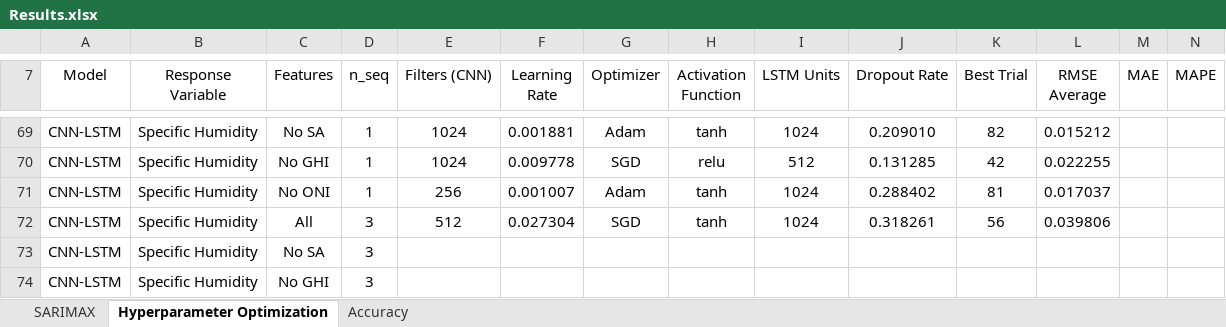
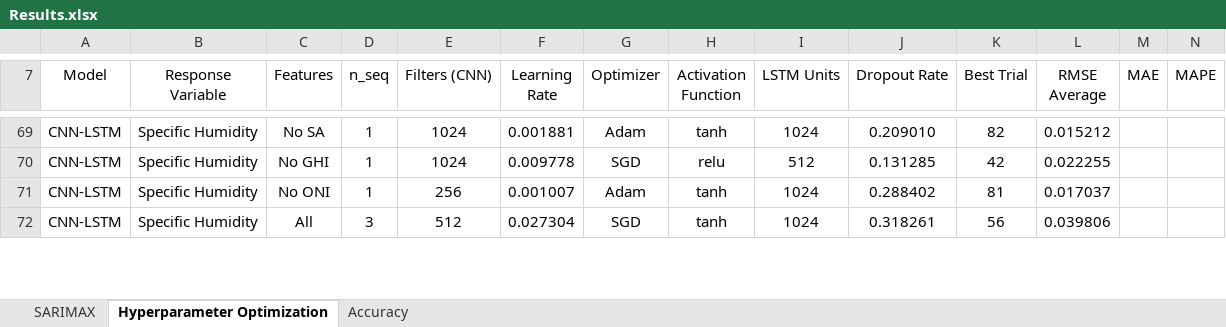
Before and after one commit to vicphysics/Temperature_and_Specific_Humidity_Prediction, an Excel workbook: Results.xlsx, sheet Hyperparameter Optimization, drawn as a sheet; only a part is shown, gaps mark what is left out; values as stored, in another font and other column widths than the file's, no borders; removed rows and columns are numbered as before the commit, all else as after; rows hold the shown columns only; the diff covers the shown part only; the diff names each change by its address in the sheet, - before the commit and + after, or states it on an @@ line.

```diff
--- a/Results.xlsx (sheet Hyperparameter Optimization)
+++ b/Results.xlsx (sheet Hyperparameter Optimization)
-row 73: CNN-LSTM | Specific Humidity | No SA | 3
-row 74: CNN-LSTM | Specific Humidity | No GHI | 3
```
Also changed, not shown: 3 added rows, 1 removed row and 22 edited cells elsewhere in this sheet, 1 other file.
